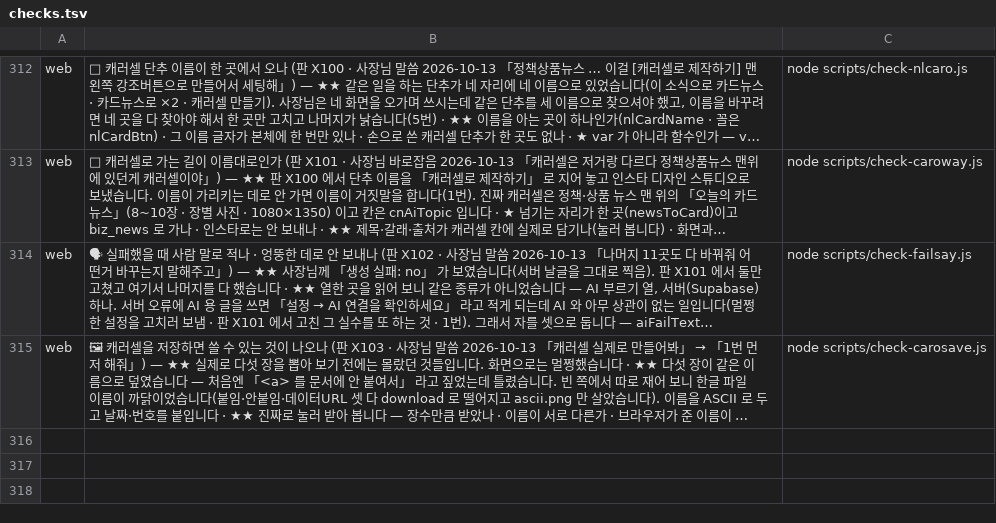
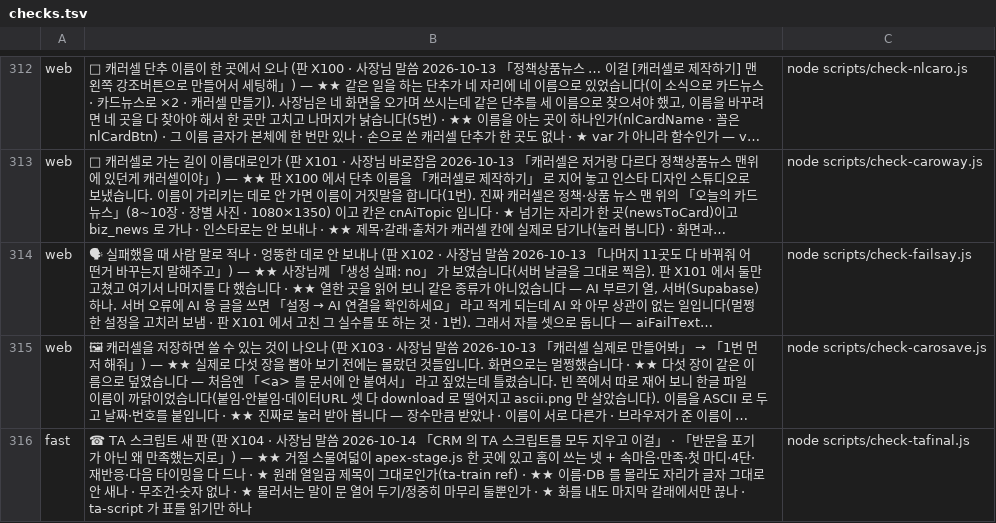
Before and after one commit to asdf827258-lab/apex-crm, a TSV file: scripts/checks.tsv, drawn as a sheet; only a part is shown, gaps mark what is left out; long unchanged cells end in …; the diff names each change by its address in the sheet, - before the commit and + after, or states it on an @@ line.

```diff
--- a/scripts/checks.tsv
+++ b/scripts/checks.tsv
+row 316: fast | ☎ TA 스크립트 새 판 (판 X104 · 사장님 말씀 2026-10-14 「CRM 의 TA 스크립트를 모두 지우고 이걸」 · 「반문을 포기가 아닌 왜 만족했는지로」) — ★★ 거절 스물여덟이 apex-stage.js 한 곳에 있고 홈이 쓰는 넷 + 속마음·만족·첫 마디·4단·재반응·다음 타이밍을 다 드나 · ★ 원래 열일곱 제목이 그대로인가(ta-train ref) · ★★ 이름·DB 를 몰라도 자리가 글자 그대로 안 새나 · 무조건·숫자 없나 · ★ 물러서는 말이 문 열어 두기/정중히 마무리 둘뿐인가 · ★ 화를 내도 마지막 갈래에서만 끊나 · ta-script 가 표를 읽기만 하나 | node scripts/check-tafinal.js
```
Also changed, not shown: docs/말씀대장.tsv, 7 other files.
